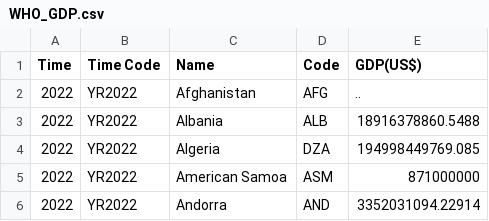
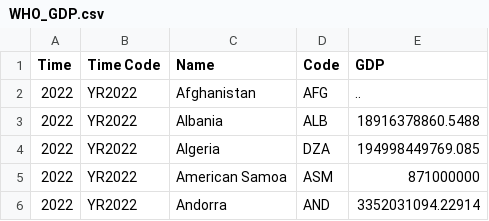
Before and after one commit to Ahuynh111/gist-practice, a CSV file: WHO_GDP.csv, drawn as a sheet; only a part is shown.

Commit message:
Update WHO_GDP.csv

```diff
--- a/WHO_GDP.csv
+++ b/WHO_GDP.csv
@@ -1,2 +1,2 @@
-Time,Time Code,Name,Code,GDP(US$)
+Time,Time Code,Name,Code,GDP
 2022,YR2022,Afghanistan,AFG,..
```
